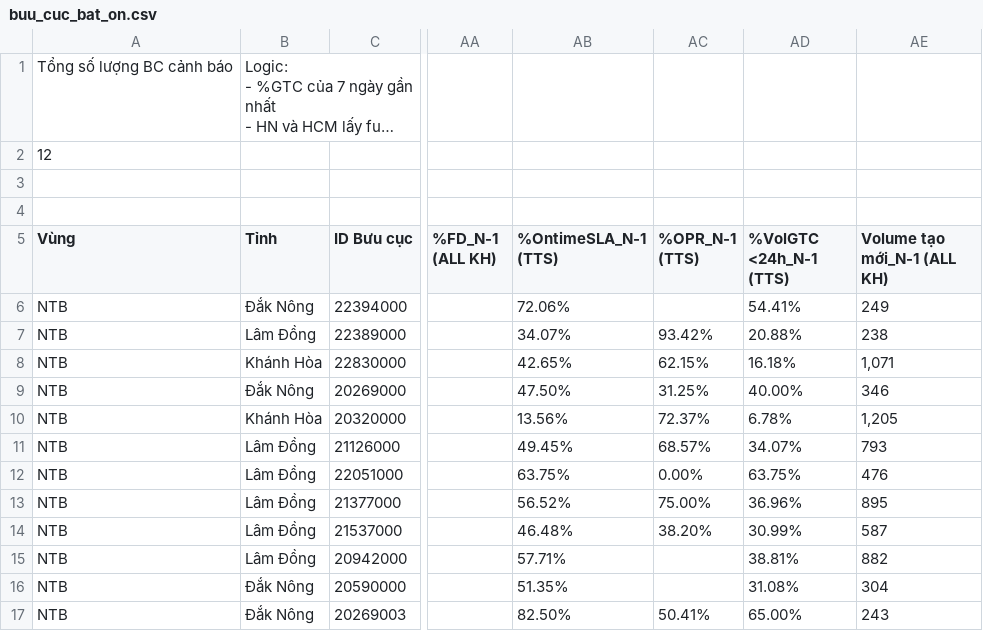
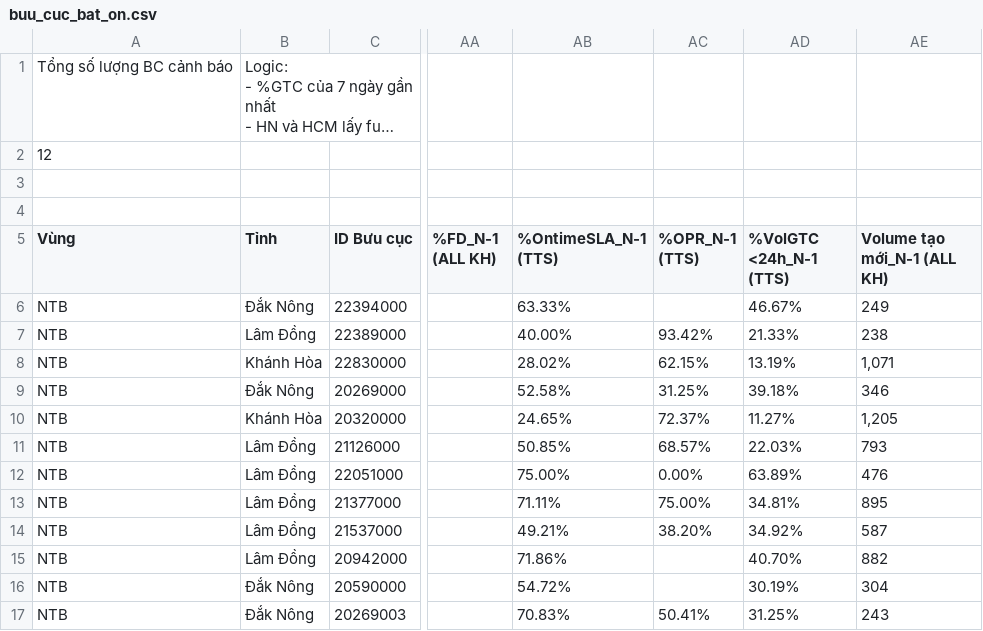
Before and after one commit to thuyntt2-creator/Dashboard_NTB_2026, a CSV file: buu_cuc_bat_on.csv, drawn as a sheet; only a part is shown, gaps mark what is left out; long unchanged cells end in …; the diff names each change by its address in the sheet, - before the commit and + after, or states it on an @@ line.

Commit message:
Auto update data, DB and /hop weekly report

```diff
--- a/buu_cuc_bat_on.csv
+++ b/buu_cuc_bat_on.csv
-AB6 (%OntimeSLA_N-1 (TTS)): 72.06%
+AB6 (%OntimeSLA_N-1 (TTS)): 63.33%
-AD6 (%VolGTC <24h_N-1 (TTS)): 54.41%
+AD6 (%VolGTC <24h_N-1 (TTS)): 46.67%
-AB7 (%OntimeSLA_N-1 (TTS)): 34.07%
+AB7 (%OntimeSLA_N-1 (TTS)): 40.00%
-AD7 (%VolGTC <24h_N-1 (TTS)): 20.88%
+AD7 (%VolGTC <24h_N-1 (TTS)): 21.33%
-AB8 (%OntimeSLA_N-1 (TTS)): 42.65%
+AB8 (%OntimeSLA_N-1 (TTS)): 28.02%
-AD8 (%VolGTC <24h_N-1 (TTS)): 16.18%
+AD8 (%VolGTC <24h_N-1 (TTS)): 13.19%
-AB9 (%OntimeSLA_N-1 (TTS)): 47.50%
+AB9 (%OntimeSLA_N-1 (TTS)): 52.58%
-AD9 (%VolGTC <24h_N-1 (TTS)): 40.00%
+AD9 (%VolGTC <24h_N-1 (TTS)): 39.18%
-AB10 (%OntimeSLA_N-1 (TTS)): 13.56%
+AB10 (%OntimeSLA_N-1 (TTS)): 24.65%
-AD10 (%VolGTC <24h_N-1 (TTS)): 6.78%
+AD10 (%VolGTC <24h_N-1 (TTS)): 11.27%
-AB11 (%OntimeSLA_N-1 (TTS)): 49.45%
+AB11 (%OntimeSLA_N-1 (TTS)): 50.85%
-AD11 (%VolGTC <24h_N-1 (TTS)): 34.07%
+AD11 (%VolGTC <24h_N-1 (TTS)): 22.03%
-AB12 (%OntimeSLA_N-1 (TTS)): 63.75%
+AB12 (%OntimeSLA_N-1 (TTS)): 75.00%
-AD12 (%VolGTC <24h_N-1 (TTS)): 63.75%
+AD12 (%VolGTC <24h_N-1 (TTS)): 63.89%
-AB13 (%OntimeSLA_N-1 (TTS)): 56.52%
+AB13 (%OntimeSLA_N-1 (TTS)): 71.11%
-AD13 (%VolGTC <24h_N-1 (TTS)): 36.96%
+AD13 (%VolGTC <24h_N-1 (TTS)): 34.81%
-AB14 (%OntimeSLA_N-1 (TTS)): 46.48%
+AB14 (%OntimeSLA_N-1 (TTS)): 49.21%
-AD14 (%VolGTC <24h_N-1 (TTS)): 30.99%
+AD14 (%VolGTC <24h_N-1 (TTS)): 34.92%
-AB15 (%OntimeSLA_N-1 (TTS)): 57.71%
+AB15 (%OntimeSLA_N-1 (TTS)): 71.86%
-AD15 (%VolGTC <24h_N-1 (TTS)): 38.81%
+AD15 (%VolGTC <24h_N-1 (TTS)): 40.70%
-AB16 (%OntimeSLA_N-1 (TTS)): 51.35%
+AB16 (%OntimeSLA_N-1 (TTS)): 54.72%
-AD16 (%VolGTC <24h_N-1 (TTS)): 31.08%
+AD16 (%VolGTC <24h_N-1 (TTS)): 30.19%
-AB17 (%OntimeSLA_N-1 (TTS)): 82.50%
+AB17 (%OntimeSLA_N-1 (TTS)): 70.83%
-AD17 (%VolGTC <24h_N-1 (TTS)): 65.00%
+AD17 (%VolGTC <24h_N-1 (TTS)): 31.25%
```
Also changed, not shown: 3 other files.
